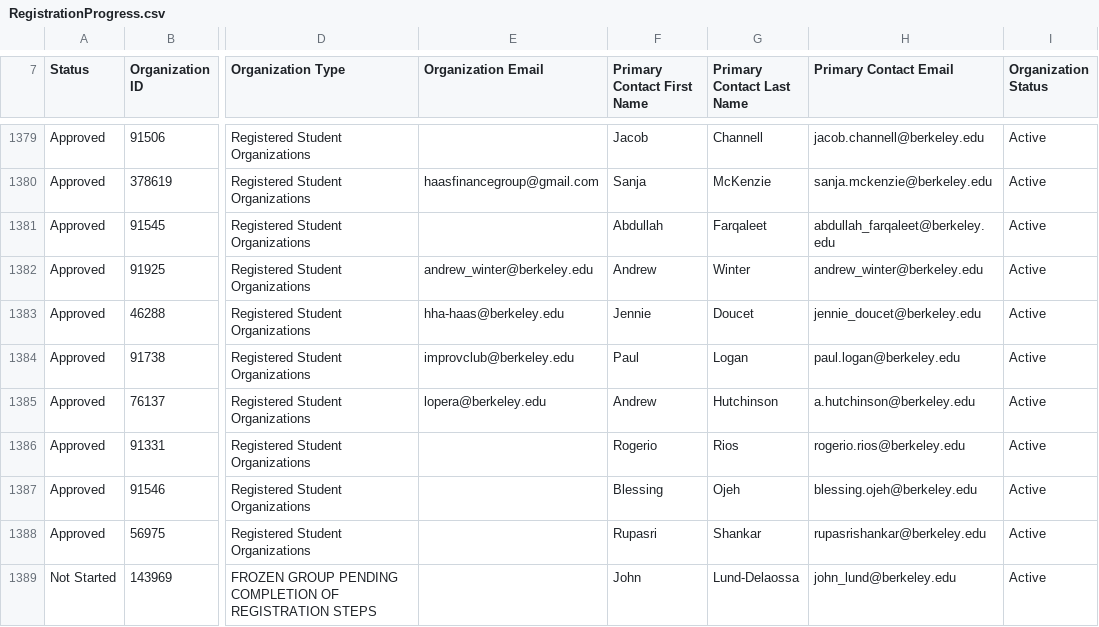
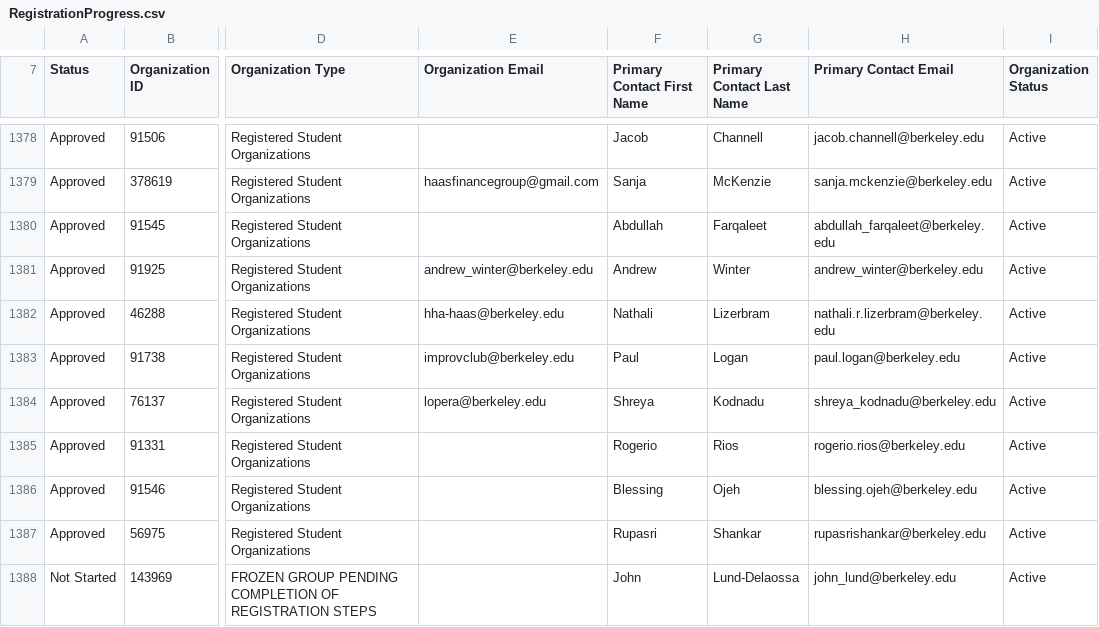
Before and after one commit to Lin-2357/OASIS-XC, a CSV file: inputFile/RegistrationProgress.csv, drawn as a sheet; only a part is shown, gaps mark what is left out; addresses are those after the commit; the diff covers the shown part only; the diff names each change by its address in the sheet, - before the commit and + after, or states it on an @@ line.

```diff
--- a/inputFile/RegistrationProgress.csv
+++ b/inputFile/RegistrationProgress.csv
-F1382 (Primary Contact First Name): Jennie
+F1382 (Primary Contact First Name): Nathali
-G1382 (Primary Contact Last Name): Doucet
+G1382 (Primary Contact Last Name): Lizerbram
-H1382 (Primary Contact Email): jennie_doucet@berkeley.edu
+H1382 (Primary Contact Email): nathali.r.lizerbram@berkeley.edu
-F1384 (Primary Contact First Name): Andrew
+F1384 (Primary Contact First Name): Shreya
-G1384 (Primary Contact Last Name): Hutchinson
+G1384 (Primary Contact Last Name): Kodnadu
-H1384 (Primary Contact Email): a.hutchinson@berkeley.edu
+H1384 (Primary Contact Email): shreya_kodnadu@berkeley.edu
```
Also changed, not shown: 1 removed row and 173 edited cells elsewhere in this file, ActionItems.csv, NewRaw.csv, 7 other files.
